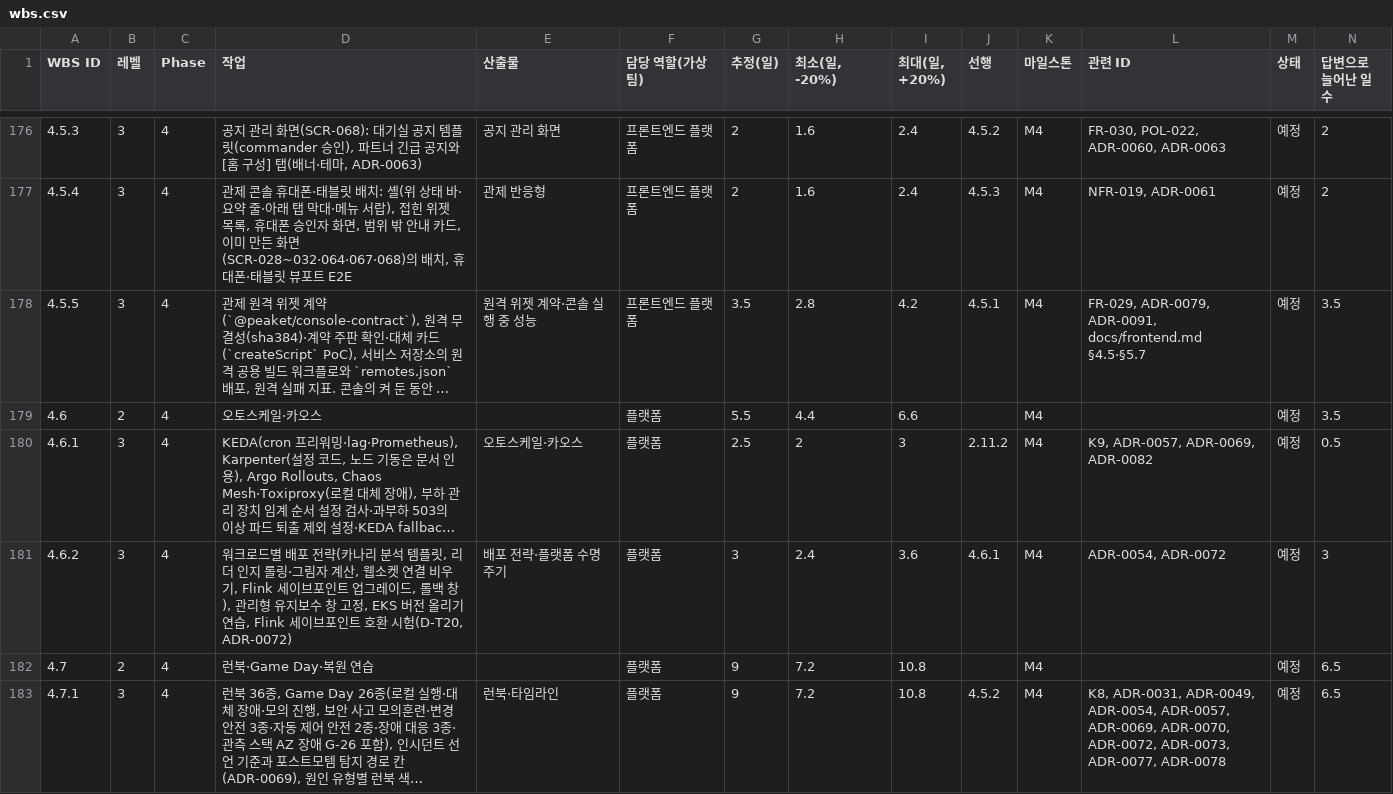
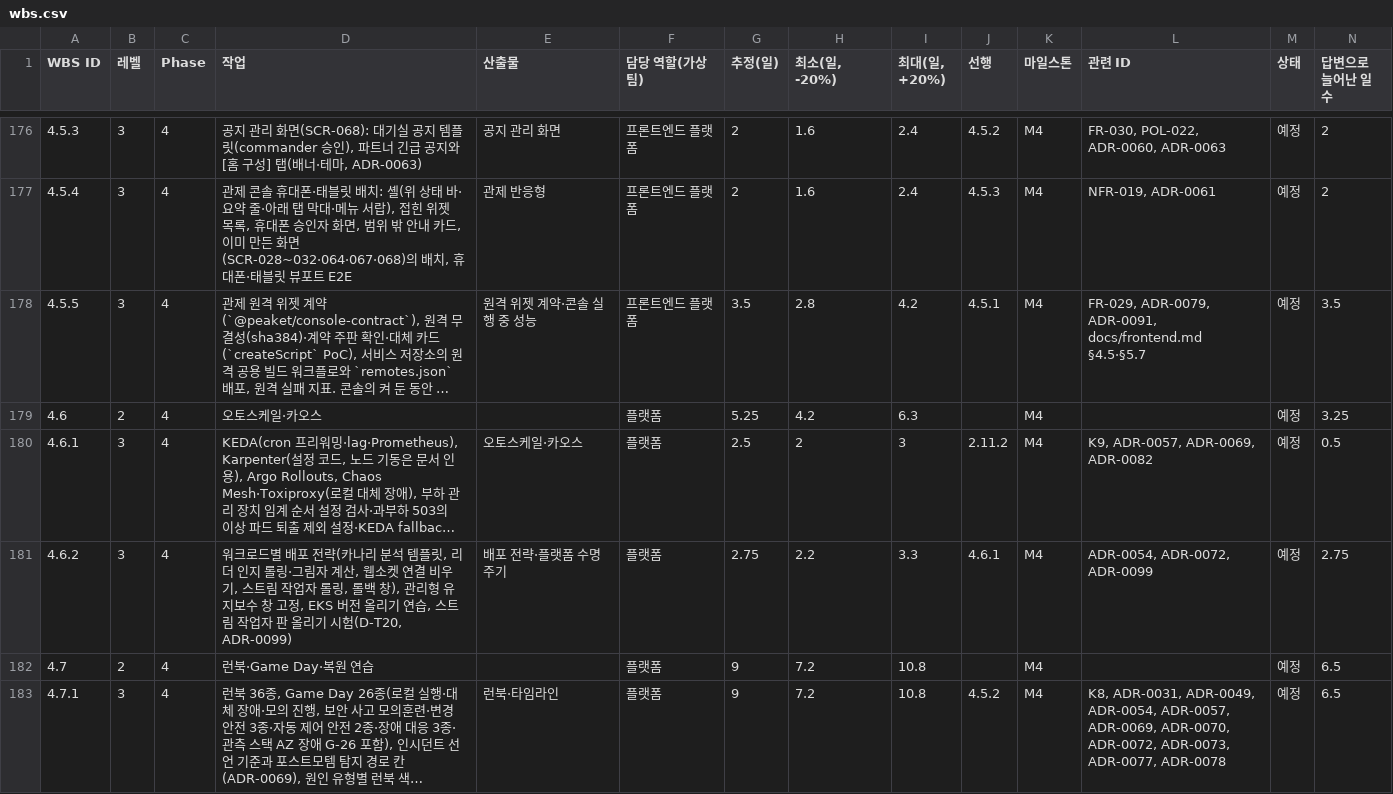
Before and after one commit to peaket/peaket, a CSV file: wbs/wbs.csv, drawn as a sheet; only a part is shown, gaps mark what is left out; long unchanged cells end in …; the diff covers the shown part only; the diff names each change by its address in the sheet, - before the commit and + after, or states it on an @@ line.

```diff
--- a/wbs/wbs.csv
+++ b/wbs/wbs.csv
-G179 (추정(일)): 5.5
+G179 (추정(일)): 5.25
-H179 (최소(일, -20%)): 4.4
+H179 (최소(일, -20%)): 4.2
-I179 (최대(일, +20%)): 6.6
+I179 (최대(일, +20%)): 6.3
-N179 (답변으로 늘어난 일수): 3.5
+N179 (답변으로 늘어난 일수): 3.25
-D181 (작업): …비우기, Flink 세이브포인트 업그레이드, 롤백 창), 관리형 유지보수 창 고정, EKS 버전 올리기 연습, Flink 세이브포인트 호환 시험(D-T20, ADR-0072)
+D181 (작업): …비우기, 스트림 작업자 롤링, 롤백 창), 관리형 유지보수 창 고정, EKS 버전 올리기 연습, 스트림 작업자 판 올리기 시험(D-T20, ADR-0099)
-G181 (추정(일)): 3
+G181 (추정(일)): 2.75
-H181 (최소(일, -20%)): 2.4
+H181 (최소(일, -20%)): 2.2
-I181 (최대(일, +20%)): 3.6
+I181 (최대(일, +20%)): 3.3
-L181 (관련 ID): ADR-0054, ADR-0072
+L181 (관련 ID): ADR-0054, ADR-0072, ADR-0099
-N181 (답변으로 늘어난 일수): 3
+N181 (답변으로 늘어난 일수): 2.75
```
Also changed, not shown: 31 edited cells elsewhere in this file, 46 other files.
